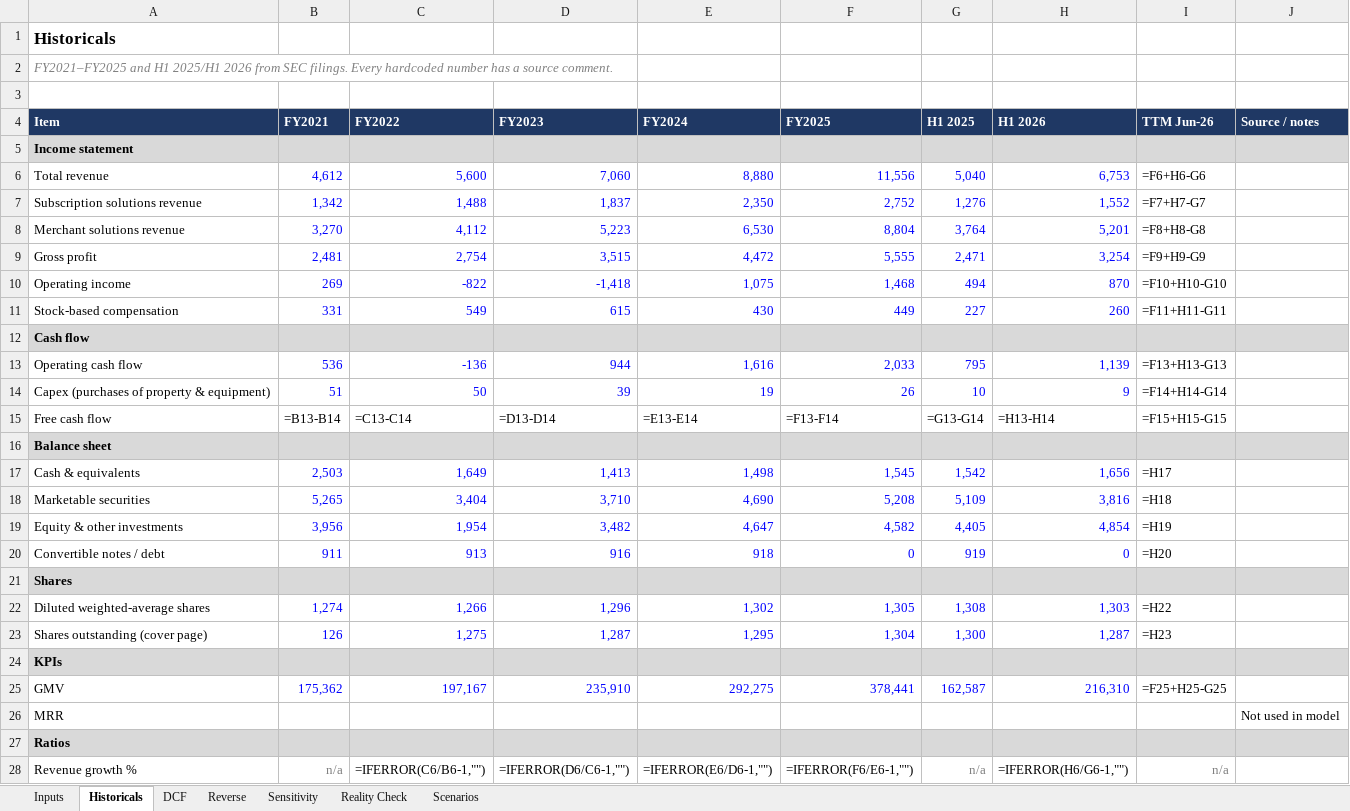
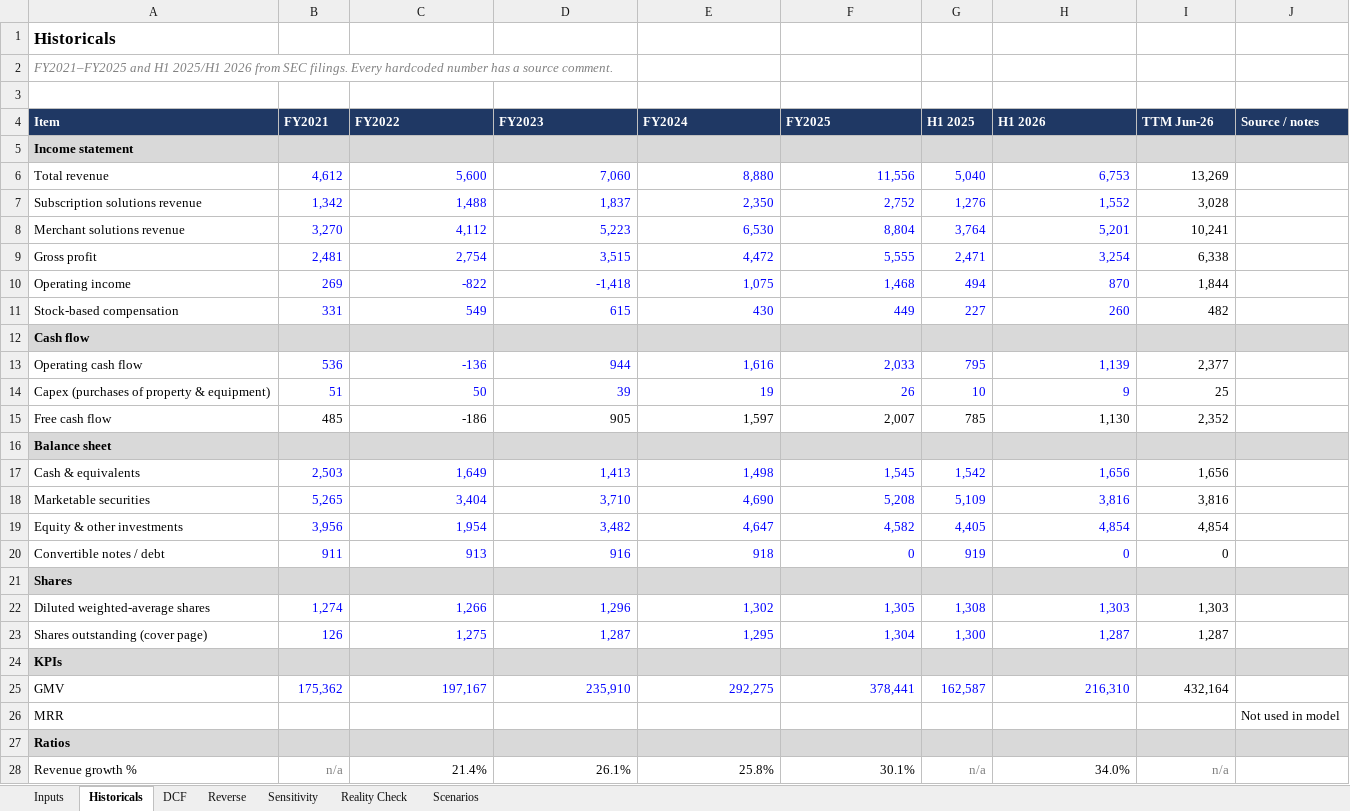
Before and after one commit to paulshyamala/shopify-reverse-dcf, an Excel workbook: model/shopify_reverse_dcf.xlsx, sheet Historicals, drawn as a sheet; only a part is shown; values as stored, in another font and other column widths than the file's, no borders; formulas without a stored value are shown as written; the diff covers the shown part only; the diff names each change by its address in the sheet, - before the commit and + after, or states it on an @@ line.

Commit message:
forward dcf
valued shopify using dcf

```diff
--- a/model/shopify_reverse_dcf.xlsx (sheet Historicals)
+++ b/model/shopify_reverse_dcf.xlsx (sheet Historicals)
-I6 (TTM Jun-26): =F6+H6-G6
+I6 (TTM Jun-26): 13,269
-I7 (TTM Jun-26): =F7+H7-G7
+I7 (TTM Jun-26): 3,028
-I8 (TTM Jun-26): =F8+H8-G8
+I8 (TTM Jun-26): 10,241
-I9 (TTM Jun-26): =F9+H9-G9
+I9 (TTM Jun-26): 6,338
-I10 (TTM Jun-26): =F10+H10-G10
+I10 (TTM Jun-26): 1,844
-I11 (TTM Jun-26): =F11+H11-G11
+I11 (TTM Jun-26): 482
-I13 (TTM Jun-26): =F13+H13-G13
+I13 (TTM Jun-26): 2,377
-I14 (TTM Jun-26): =F14+H14-G14
+I14 (TTM Jun-26): 25
-B15 (FY2021): =B13-B14
+B15 (FY2021): 485
-C15 (FY2022): =C13-C14
+C15 (FY2022): -186
-D15 (FY2023): =D13-D14
+D15 (FY2023): 905
-E15 (FY2024): =E13-E14
+E15 (FY2024): 1,597
-F15 (FY2025): =F13-F14
+F15 (FY2025): 2,007
-G15 (H1 2025): =G13-G14
+G15 (H1 2025): 785
-H15 (H1 2026): =H13-H14
+H15 (H1 2026): 1,130
-I15 (TTM Jun-26): =F15+H15-G15
+I15 (TTM Jun-26): 2,352
-I17 (TTM Jun-26): =H17
+I17 (TTM Jun-26): 1,656
-I18 (TTM Jun-26): =H18
+I18 (TTM Jun-26): 3,816
-I19 (TTM Jun-26): =H19
+I19 (TTM Jun-26): 4,854
-I20 (TTM Jun-26): =H20
+I20 (TTM Jun-26): 0
-I22 (TTM Jun-26): =H22
+I22 (TTM Jun-26): 1,303
-I23 (TTM Jun-26): =H23
+I23 (TTM Jun-26): 1,287
-I25 (TTM Jun-26): =F25+H25-G25
+I25 (TTM Jun-26): 432,164
-C28 (FY2022): =IFERROR(C6/B6-1,"")
+C28 (FY2022): 21.4%
-D28 (FY2023): =IFERROR(D6/C6-1,"")
+D28 (FY2023): 26.1%
-E28 (FY2024): =IFERROR(E6/D6-1,"")
+E28 (FY2024): 25.8%
-F28 (FY2025): =IFERROR(F6/E6-1,"")
+F28 (FY2025): 30.1%
-H28 (H1 2026): =IFERROR(H6/G6-1,"")
+H28 (H1 2026): 34.0%
```
Also changed, not shown: 59 added rows and 61 edited cells elsewhere in this sheet, sheet DCF, sheet Inputs, 10 other files.
